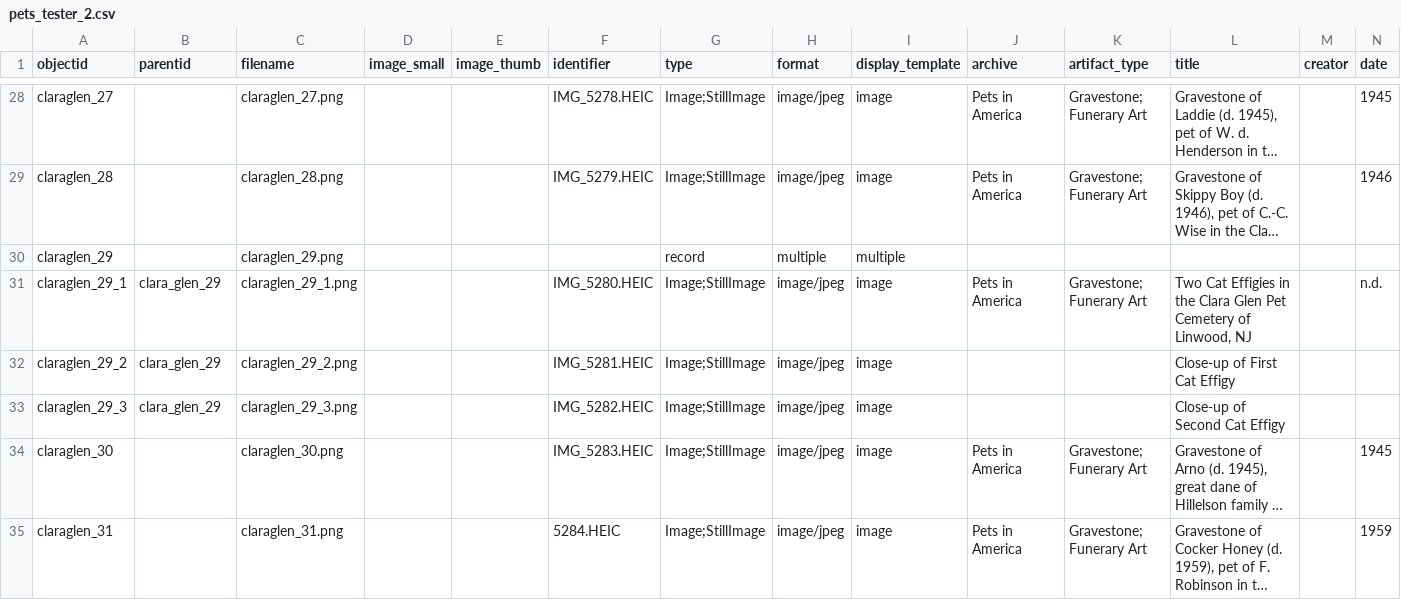
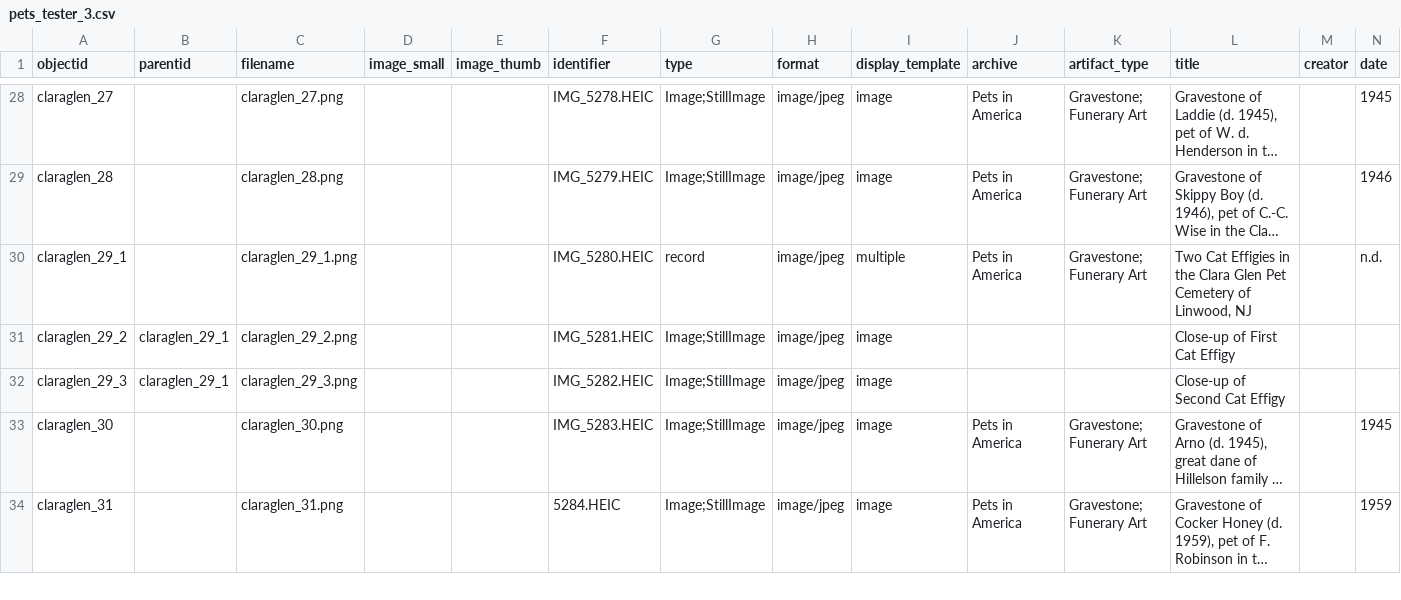
Before and after one commit to sophiacgreco/csv_tester, a CSV file: _data/pets_tester_3.csv (was _data/pets_tester_2.csv), drawn as a sheet; only a part is shown, gaps mark what is left out; long unchanged cells end in …; removed rows and columns are numbered as before the commit, all else as after; rows hold the shown columns only; the diff names each change by its address in the sheet, - before the commit and + after, or states it on an @@ line.

```diff
--- a/_data/pets_tester_2.csv
+++ b/_data/pets_tester_3.csv
-row 30: claraglen_29 |  | claraglen_29.png |  |  |  | record | multiple | multiple
-B30 (parentid): clara_glen_29
+B30 (parentid): (empty)
-G30 (type): Image;StillImage
+G30 (type): record
-I30 (display_template): image
+I30 (display_template): multiple
-B31:B32 (parentid): clara_glen_29
+B31:B32 (parentid): claraglen_29_1
```
Also changed, not shown: 1 other file.
